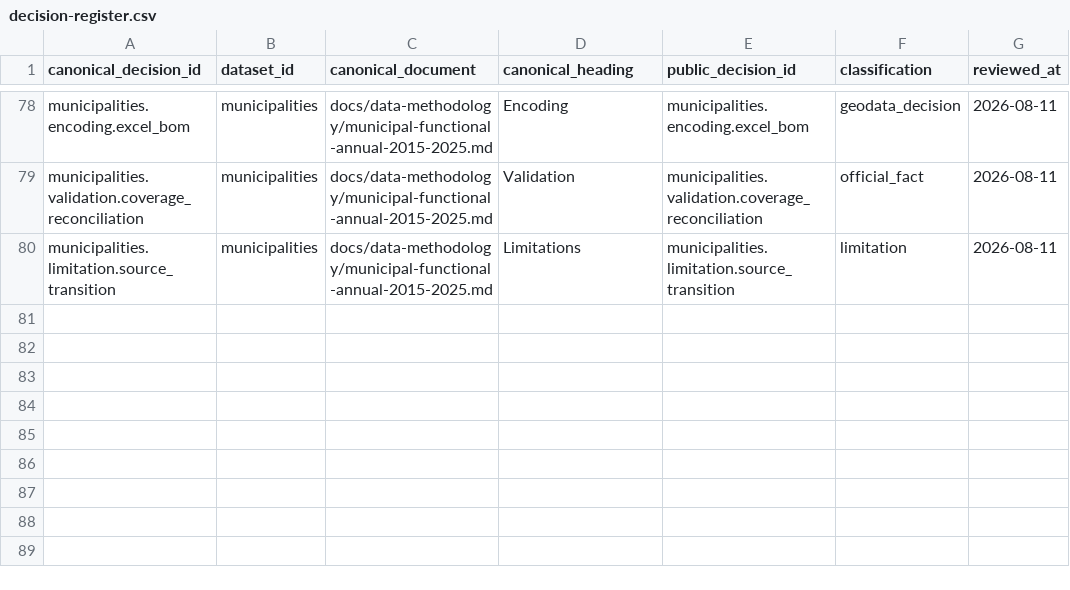
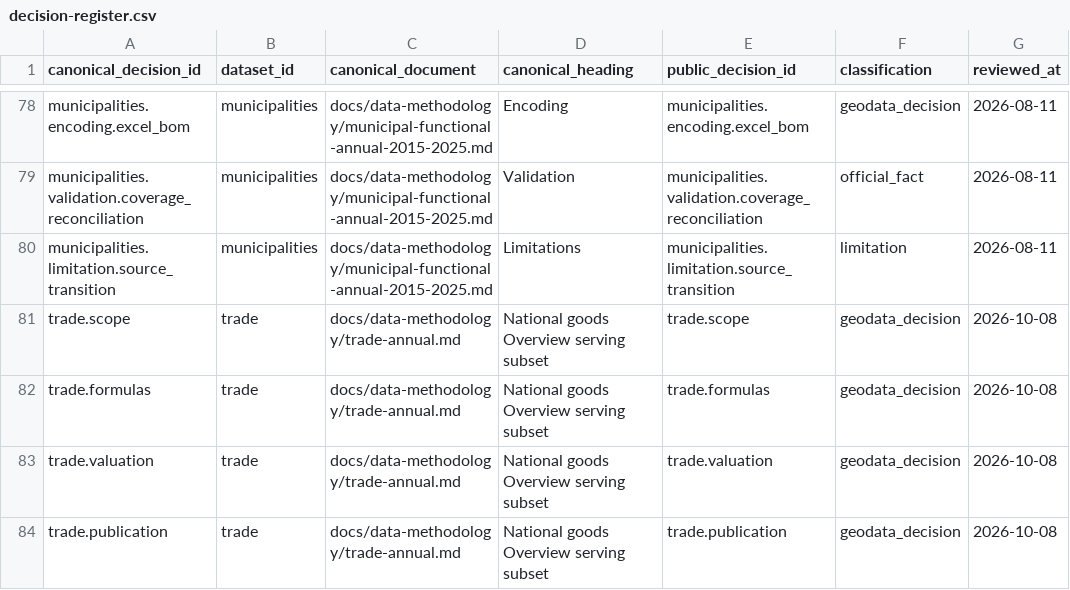
Before and after one commit to DuruMakh/geodata.ge, a CSV file: data/methodology/decision-register.csv, drawn as a sheet; only a part is shown, gaps mark what is left out.

Commit message:
feat: add bilingual trade hub and overview pages

```diff
--- a/data/methodology/decision-register.csv
+++ b/data/methodology/decision-register.csv
@@ -80 +80,5 @@ canonical_decision_id,dataset_id,canonical_document,canonical_heading,public_dec
 "municipalities.limitation.source_transition","municipalities","docs/data-methodology/municipal-functional-annual-2015-2025.md","Limitations","municipalities.limitation.source_transition","limitation","2026-08-11"
+"trade.scope","trade","docs/data-methodology/trade-annual.md","National goods Overview serving subset","trade.scope","geodata_decision","2026-10-08"
+"trade.formulas","trade","docs/data-methodology/trade-annual.md","National goods Overview serving subset","trade.formulas","geodata_decision","2026-10-08"
+"trade.valuation","trade","docs/data-methodology/trade-annual.md","National goods Overview serving subset","trade.valuation","geodata_decision","2026-10-08"
+"trade.publication","trade","docs/data-methodology/trade-annual.md","National goods Overview serving subset","trade.publication","geodata_decision","2026-10-08"
```
Also changed, not shown: data/sources/source-documents.csv, 39 other files.
